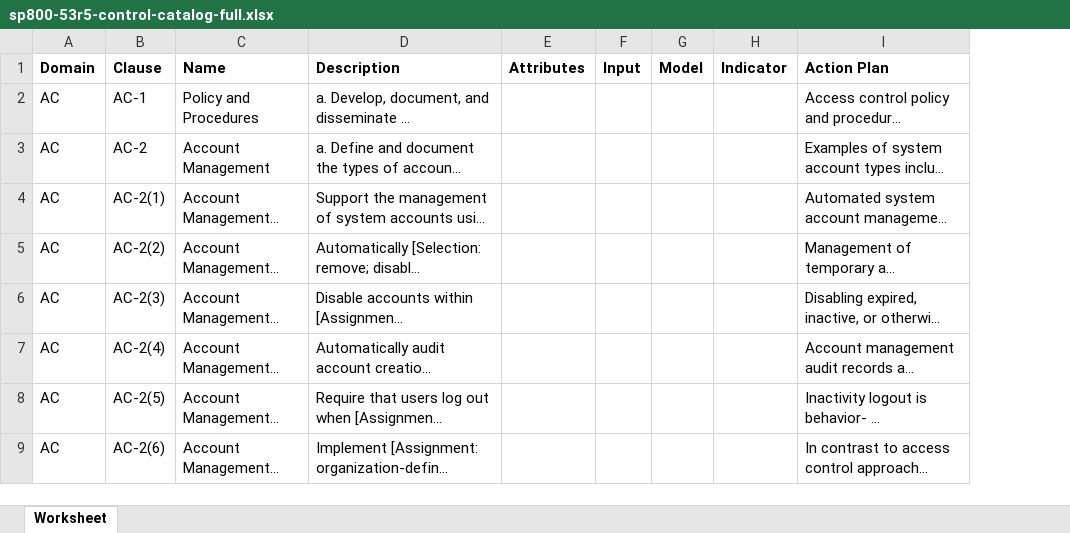
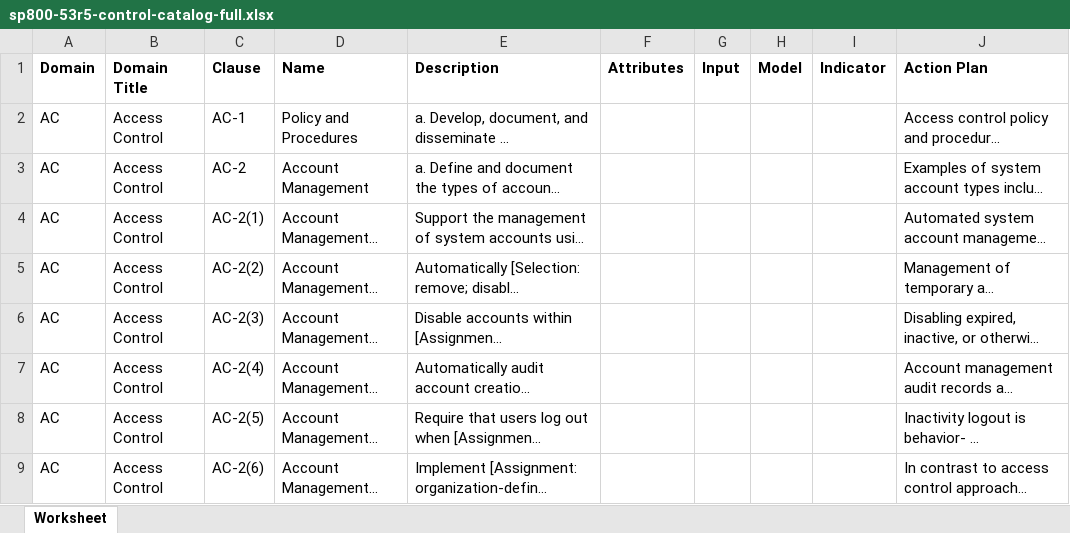
Before and after one commit to dbarzin/deming, an Excel workbook: referentials/sp800-53r5-control-catalog-full.xlsx, sheet Worksheet, drawn as a sheet; only a part is shown; long unchanged cells end in …; values as stored, in another font and other column widths than the file's, no borders; the diff names each change by its address in the sheet, - before the commit and + after, or states it on an @@ line.

Commit message:
update referentials

```diff
--- a/referentials/sp800-53r5-control-catalog-full.xlsx (sheet Worksheet)
+++ b/referentials/sp800-53r5-control-catalog-full.xlsx (sheet Worksheet)
+column B (Domain Title), rows 2-9: all Access Control
```
Also changed, not shown: referentials/ISO27001-2013.fr.xlsx, referentials/ISO27001-2022.en.xlsx, 1 other file.
